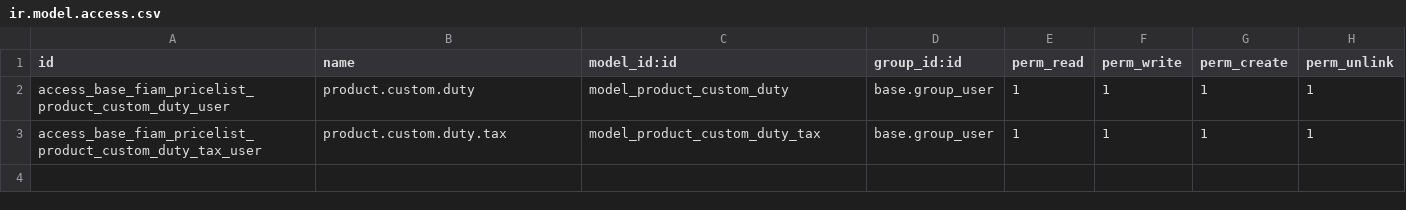
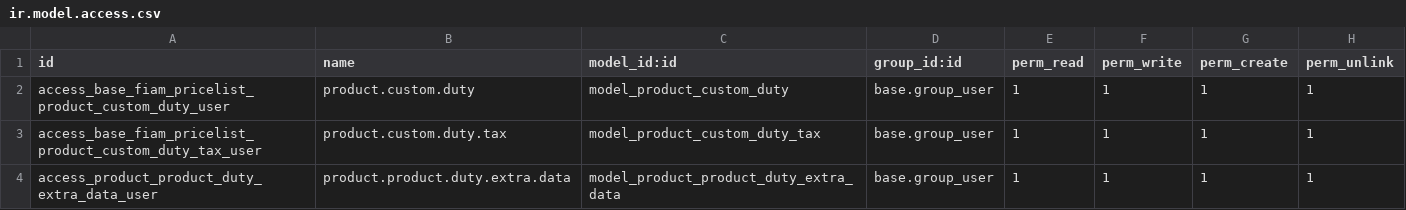
Before and after one commit to Micronaet/micronaet-product, a CSV file: duty_management/security/ir.model.access.csv, drawn as a sheet; the diff names each change by its address in the sheet, - before the commit and + after, or states it on an @@ line.

Commit message:
add part for extra data product

```diff
--- a/duty_management/security/ir.model.access.csv
+++ b/duty_management/security/ir.model.access.csv
+row 4: access_product_product_duty_extra_data_user | product.product.duty.extra.data | model_product_product_duty_extra_data | base.group_user | 1 | 1 | 1 | 1
```
Also changed, not shown: 5 other files.
